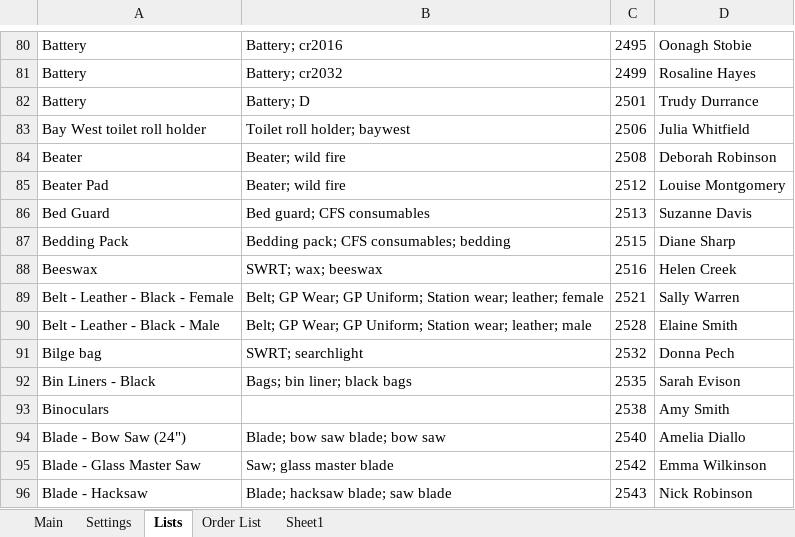
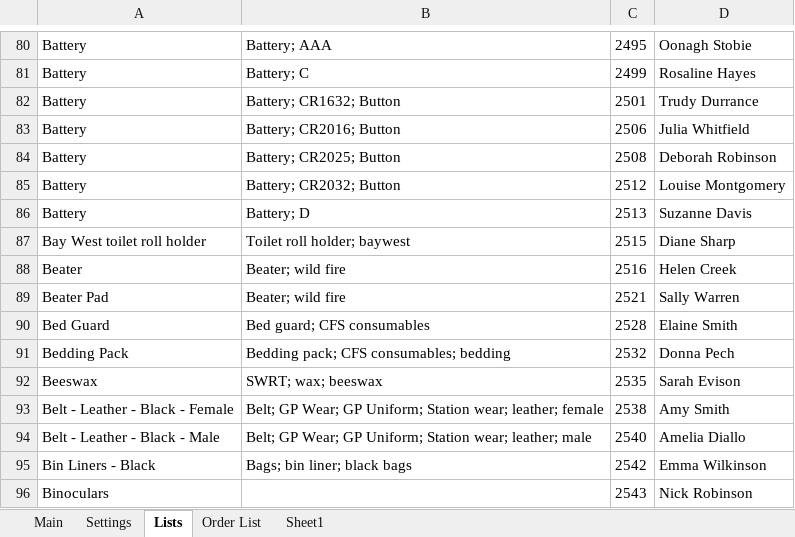
Before and after one commit to jules008/StoresOrderingSystem, an Excel workbook: Stores IT System v0.xlsx, sheet Lists, drawn as a sheet; only a part is shown, gaps mark what is left out; values as stored, in another font and other column widths than the file's, no borders; the diff covers the shown part only; the diff names each change by its address in the sheet, - before the commit and + after, or states it on an @@ line.

```diff
--- a/Stores IT System v0.xlsx (sheet Lists)
+++ b/Stores IT System v0.xlsx (sheet Lists)
-B80: Battery; cr2016
+B80: Battery; AAA
-B81: Battery; cr2032
+B81: Battery; C
-B82: Battery; D
+B82: Battery; CR1632; Button
-A83: Bay West toilet roll holder
+A83: Battery
-B83: Toilet roll holder; baywest
+B83: Battery; CR2016; Button
-A84: Beater
+A84: Battery
-B84: Beater; wild fire
+B84: Battery; CR2025; Button
-A85: Beater Pad
+A85: Battery
-B85: Beater; wild fire
+B85: Battery; CR2032; Button
-A86: Bed Guard
+A86: Battery
-B86: Bed guard; CFS consumables
+B86: Battery; D
-A87: Bedding Pack
+A87: Bay West toilet roll holder
-B87: Bedding pack; CFS consumables; bedding
+B87: Toilet roll holder; baywest
-A88: Beeswax
+A88: Beater
-B88: SWRT; wax; beeswax
+B88: Beater; wild fire
-A89: Belt - Leather - Black - Female
+A89: Beater Pad
-B89: Belt; GP Wear; GP Uniform; Station wear; leather; female
+B89: Beater; wild fire
-A90: Belt - Leather - Black - Male
+A90: Bed Guard
-B90: Belt; GP Wear; GP Uniform; Station wear; leather; male
+B90: Bed guard; CFS consumables
-A91: Bilge bag
+A91: Bedding Pack
-B91: SWRT; searchlight
+B91: Bedding pack; CFS consumables; bedding
-A92: Bin Liners - Black
+A92: Beeswax
-B92: Bags; bin liner; black bags
+B92: SWRT; wax; beeswax
-A93: Binoculars
+A93: Belt - Leather - Black - Female
-B93: (empty)
+B93: Belt; GP Wear; GP Uniform; Station wear; leather; female
-A94: Blade - Bow Saw (24")
+A94: Belt - Leather - Black - Male
-B94: Blade; bow saw blade; bow saw
+B94: Belt; GP Wear; GP Uniform; Station wear; leather; male
-A95: Blade - Glass Master Saw
+A95: Bin Liners - Black
-B95: Saw; glass master blade
+B95: Bags; bin liner; black bags
-A96: Blade - Hacksaw
+A96: Binoculars
-B96: Blade; hacksaw blade; saw blade
+B96: (empty)
```
Also changed, not shown: 31 added rows, 8 removed rows and 1305 edited cells elsewhere in this sheet, charts or pictures, 29 other files.
